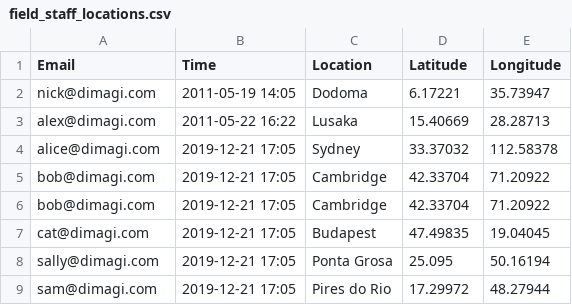
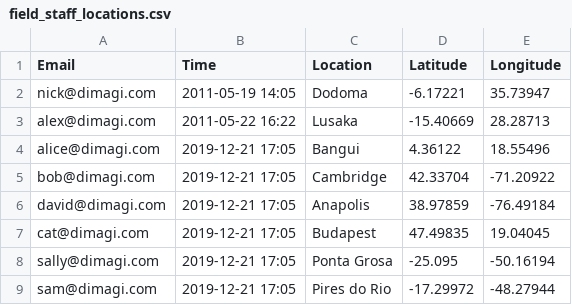
Before and after one commit to stephherbers/find_field_staff, a CSV file: field_staff_locations.csv, drawn as a sheet.

```diff
--- a/field_staff_locations.csv
+++ b/field_staff_locations.csv
@@ -1,9 +1,9 @@
 Email,Time,Location,Latitude,Longitude
-nick@dimagi.com,2011-05-19 14:05,Dodoma,6.17221,35.73947
-alex@dimagi.com,2011-05-22 16:22,Lusaka,15.40669,28.28713
-alice@dimagi.com,2019-12-21 17:05,Sydney,33.37032,112.58378
-bob@dimagi.com,2019-12-21 17:05,Cambridge,42.33704,71.20922
-bob@dimagi.com,2019-12-21 17:05,Cambridge,42.33704,71.20922
+nick@dimagi.com,2011-05-19 14:05,Dodoma,-6.17221,35.73947
+alex@dimagi.com,2011-05-22 16:22,Lusaka,-15.40669,28.28713
+alice@dimagi.com,2019-12-21 17:05,Bangui,4.36122,18.55496
+bob@dimagi.com,2019-12-21 17:05,Cambridge,42.33704,-71.20922
+david@dimagi.com,2019-12-21 17:05,Anapolis,38.97859,-76.49184
 cat@dimagi.com,2019-12-21 17:05,Budapest,47.49835,19.04045
-sally@dimagi.com,2019-12-21 17:05,Ponta Grosa,25.095,50.16194
-sam@dimagi.com,2019-12-21 17:05,Pires do Rio,17.29972,48.27944
+sally@dimagi.com,2019-12-21 17:05,Ponta Grosa,-25.095,-50.16194
+sam@dimagi.com,2019-12-21 17:05,Pires do Rio,-17.29972,-48.27944
```
Also changed, not shown: 6 other files.
